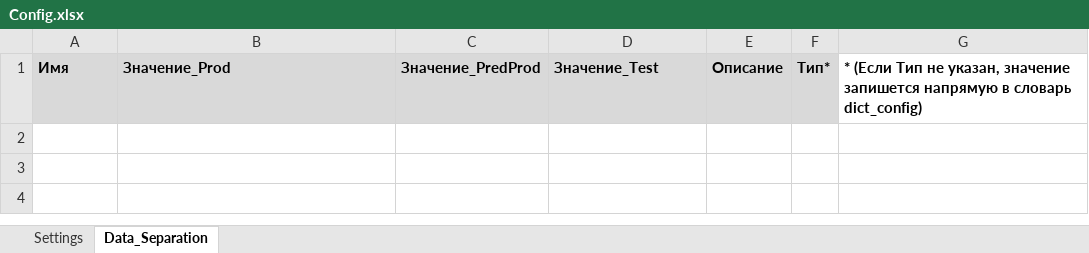
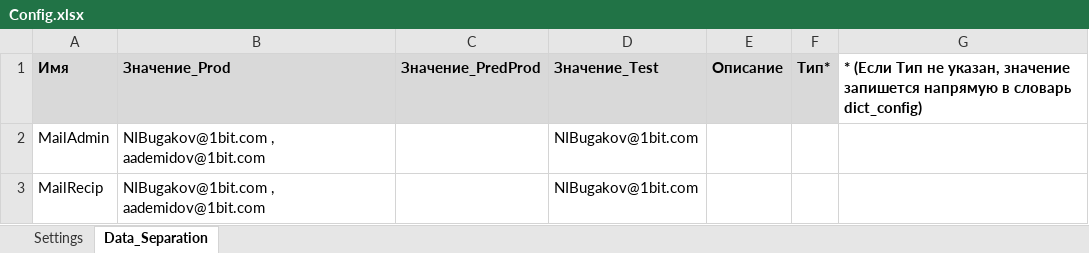
Before and after one commit to NIBugakov/OCR_frame, an Excel workbook: Data/Config.xlsx, sheet Data_Separation, drawn as a sheet; values as stored, in another font and other column widths than the file's, no borders; the diff names each change by its address in the sheet, - before the commit and + after, or states it on an @@ line.

```diff
--- a/Data/Config.xlsx (sheet Data_Separation)
+++ b/Data/Config.xlsx (sheet Data_Separation)
+row 2: MailAdmin | NIBugakov@1bit.com , aademidov@1bit.com |  | NIBugakov@1bit.com
+row 3: MailRecip | NIBugakov@1bit.com , aademidov@1bit.com |  | NIBugakov@1bit.com
```
Also changed, not shown: sheet Settings, 19 other files.
